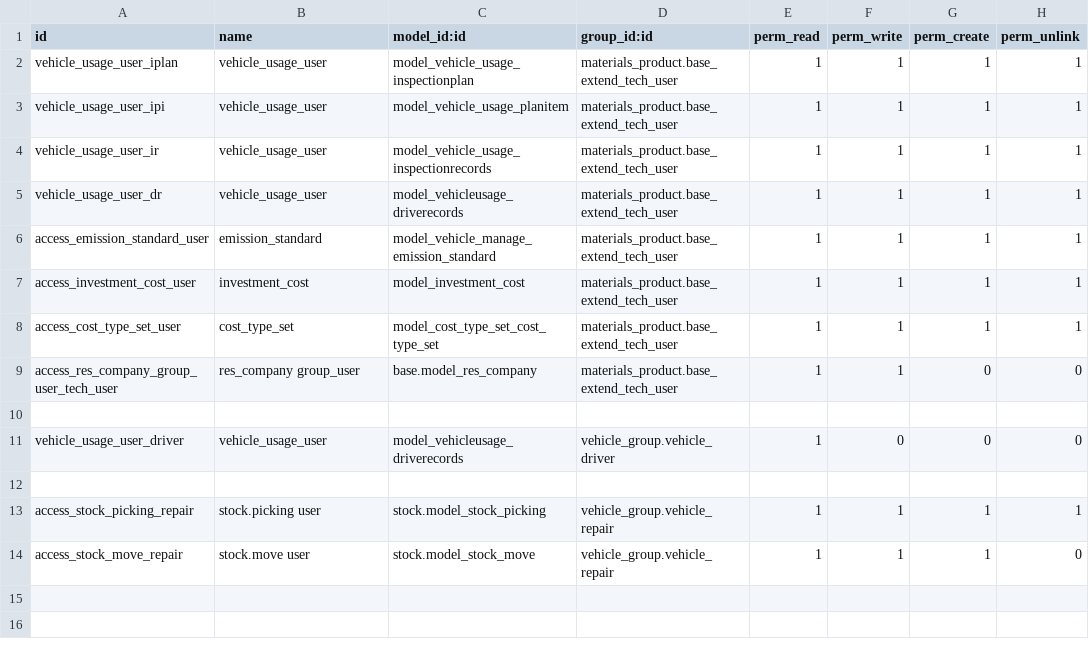
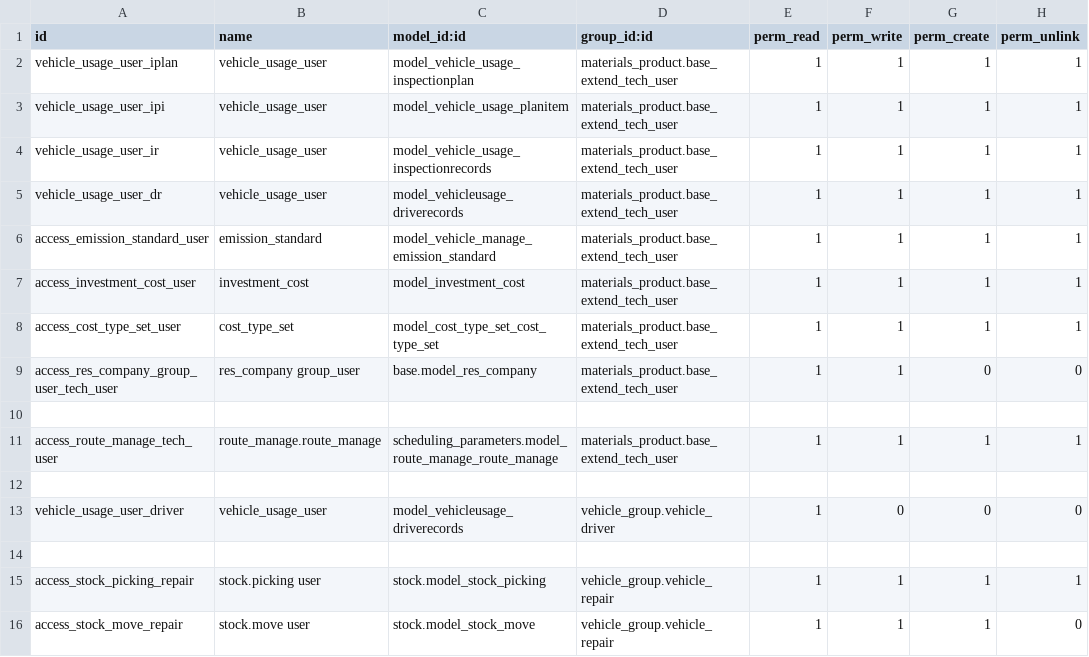
Before and after one commit to cialuo/odoo-1, a CSV file: extend_addons/vehicle_manage/security/ir.model.access.csv, drawn as a sheet.

```diff
--- a/extend_addons/vehicle_manage/security/ir.model.access.csv
+++ b/extend_addons/vehicle_manage/security/ir.model.access.csv
@@ -10,2 +10,4 @@ access_res_company_group_user_tech_user,res_company group_user,base.model_res_co
 
+access_route_manage_tech_user,route_manage.route_manage,scheduling_parameters.model_route_manage_route_manage,materials_product.base_extend_tech_user,1,1,1,1
+
 vehicle_usage_user_driver,vehicle_usage_user,model_vehicleusage_driverecords,vehicle_group.vehicle_driver,1,0,0,0
```
Also changed, not shown: extend_addons/vehicle_maintain/security/ir.model.access.csv, 7 other files.
